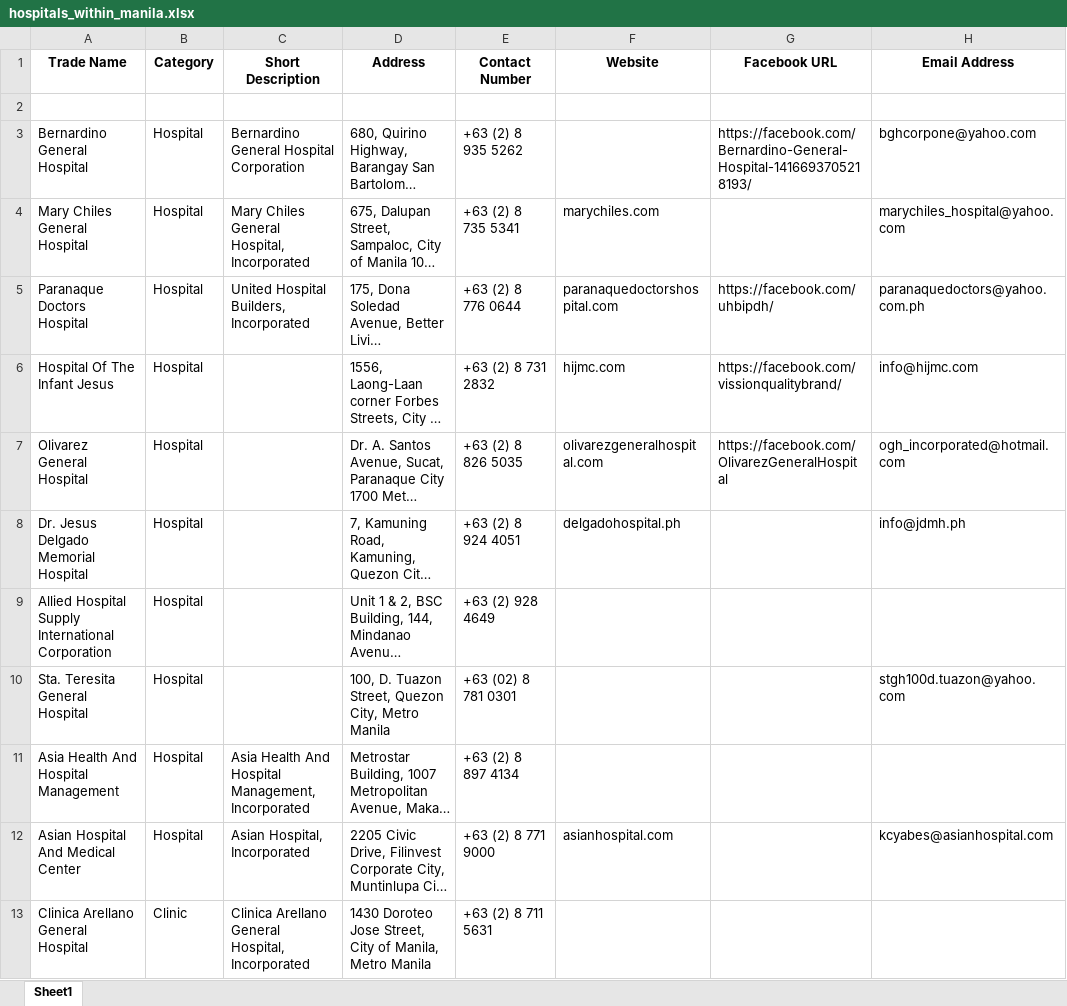
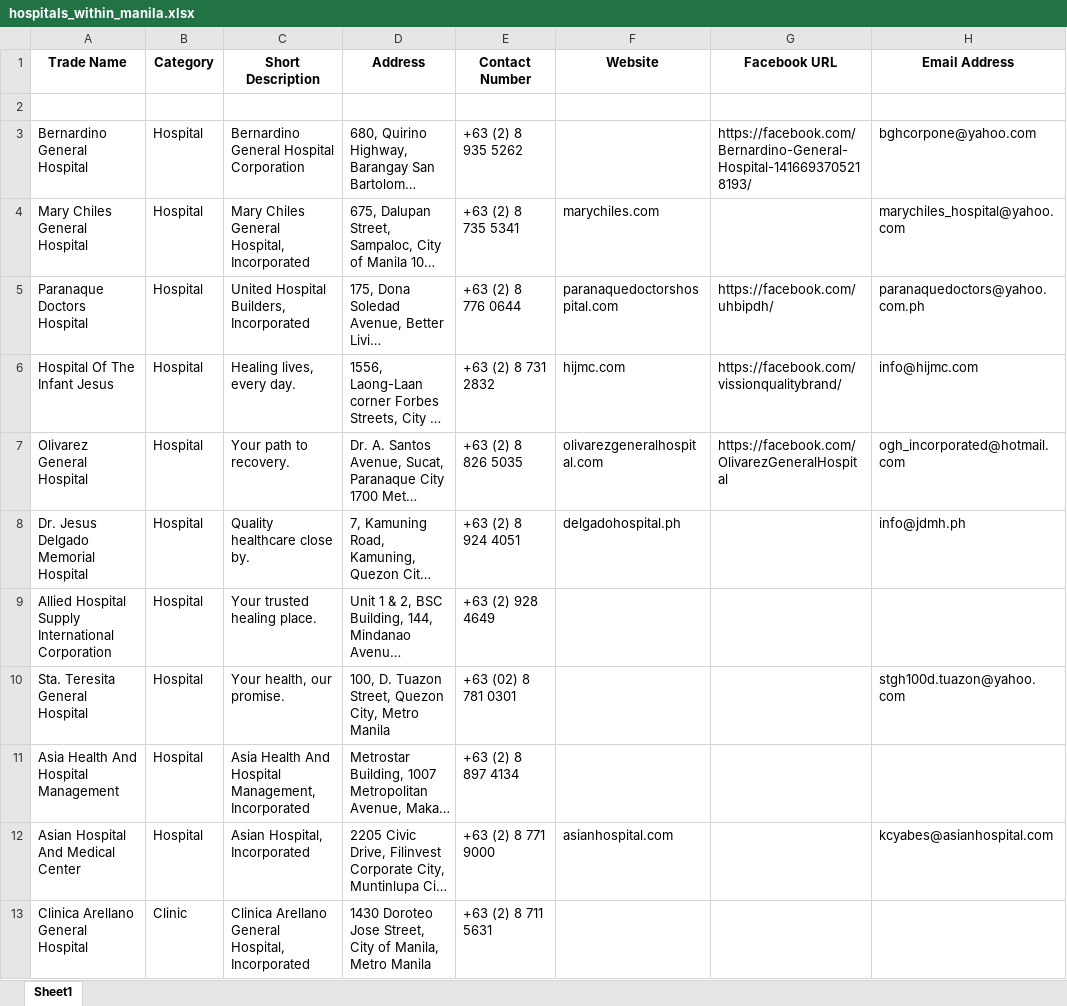
Before and after one commit to Alekzhi/gui_webscraping_yellowpages_ph, an Excel workbook: hospitals_within_manila.xlsx, sheet Sheet1, drawn as a sheet; only a part is shown; long unchanged cells end in …; values as stored, in another font and other column widths than the file's, no borders; the diff covers the shown part only; the diff names each change by its address in the sheet, - before the commit and + after, or states it on an @@ line.

Commit message:
Included default descriptions

```diff
--- a/hospitals_within_manila.xlsx (sheet Sheet1)
+++ b/hospitals_within_manila.xlsx (sheet Sheet1)
-C6 (Short Description): (empty)
+C6 (Short Description): Healing lives, every day.
-C7 (Short Description): (empty)
+C7 (Short Description): Your path to recovery.
-C8 (Short Description): (empty)
+C8 (Short Description): Quality healthcare close by.
-C9 (Short Description): (empty)
+C9 (Short Description): Your trusted healing place.
-C10 (Short Description): (empty)
+C10 (Short Description): Your health, our promise.
```
Also changed, not shown: 10 added rows and 36 edited cells elsewhere in this sheet, 3 other files.
